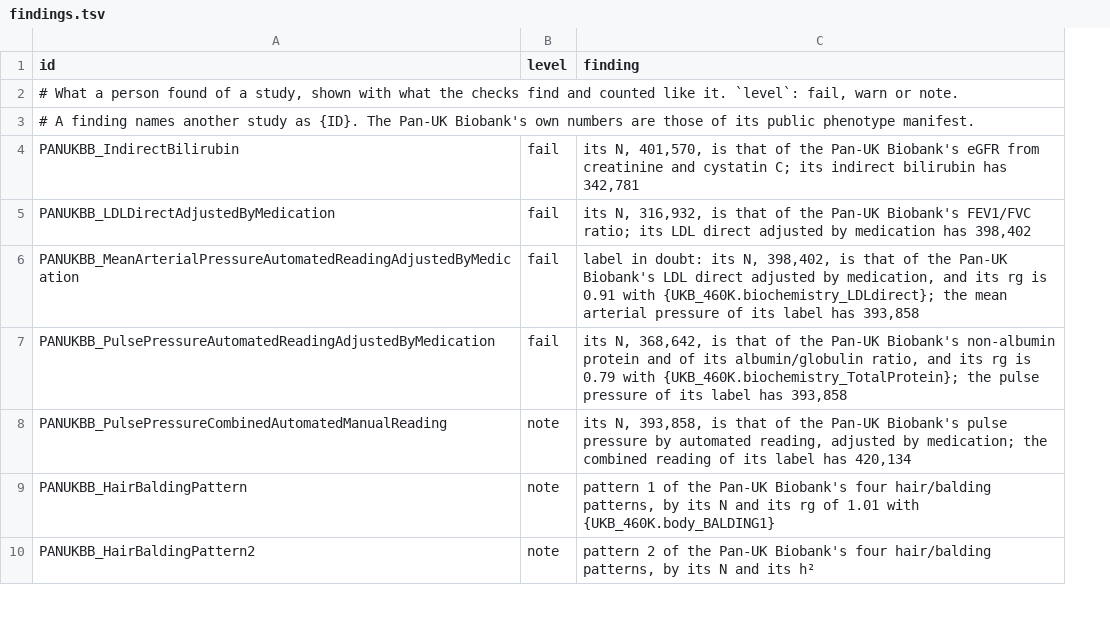
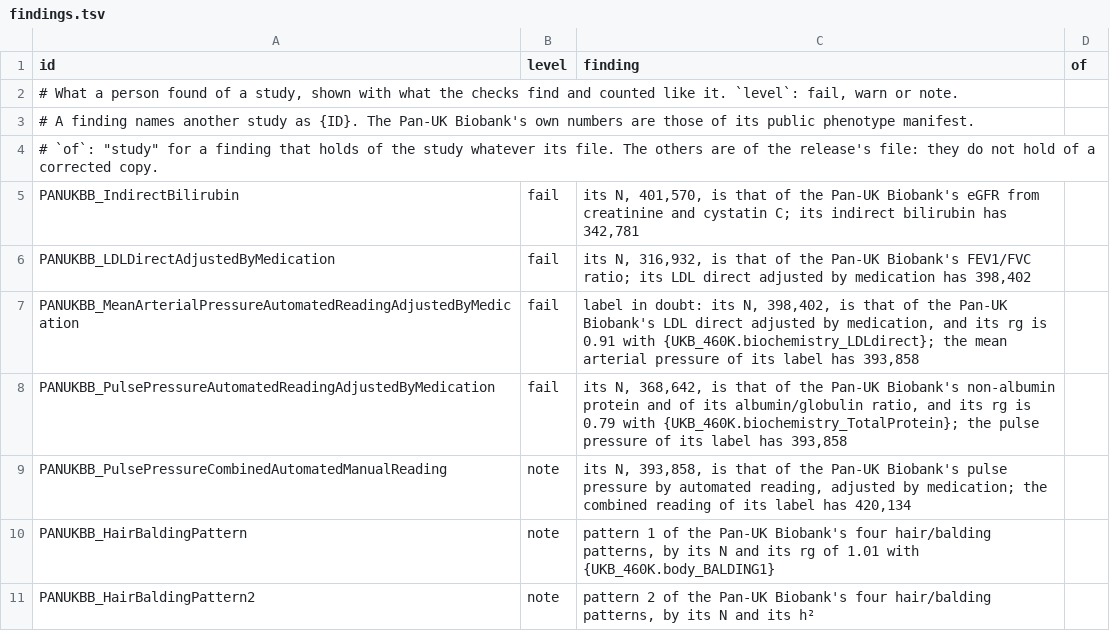
Before and after one commit to gwassumstats/gwassumstats.github.io, a TSV file: data/findings.tsv, drawn as a sheet; only a part is shown; addresses are those after the commit; the diff names each change by its address in the sheet, - before the commit and + after, or states it on an @@ line.

```diff
--- a/data/findings.tsv
+++ b/data/findings.tsv
+column D (of), empty
+row 4: # `of`: "study" for a finding that holds of the study whatever its file. The others are of the release's file: they do not hold of a corrected copy.
```
Also changed, not shown: 14 other files.
